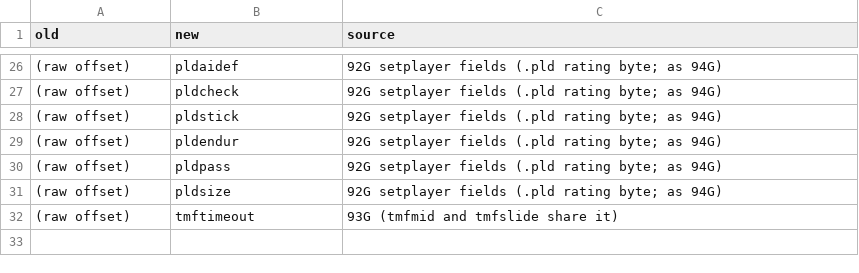
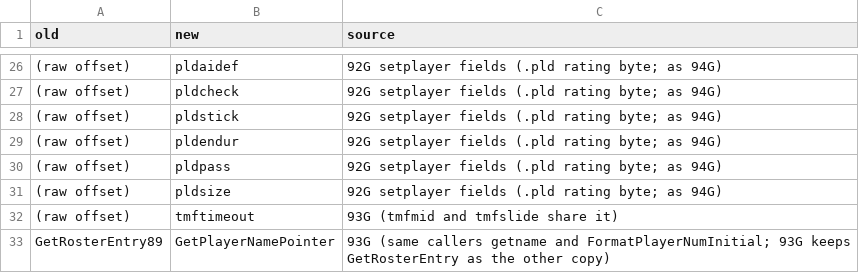
Before and after one commit to abdulahmad/NHLPA93SNES, a CSV file: docs/history/name_map.csv, drawn as a sheet; only a part is shown, gaps mark what is left out; the diff names each change by its address in the sheet, - before the commit and + after, or states it on an @@ line.

```diff
--- a/docs/history/name_map.csv
+++ b/docs/history/name_map.csv
+row 33: GetRosterEntry89 | GetPlayerNamePointer | 93G (same callers getname and FormatPlayerNumInitial; 93G keeps GetRosterEntry as the other copy)
```
Also changed, not shown: 5 other files.
